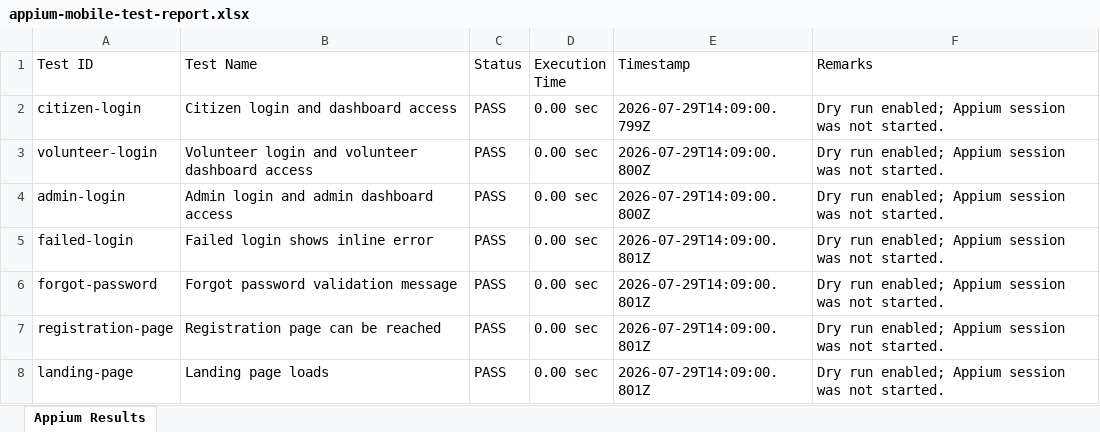
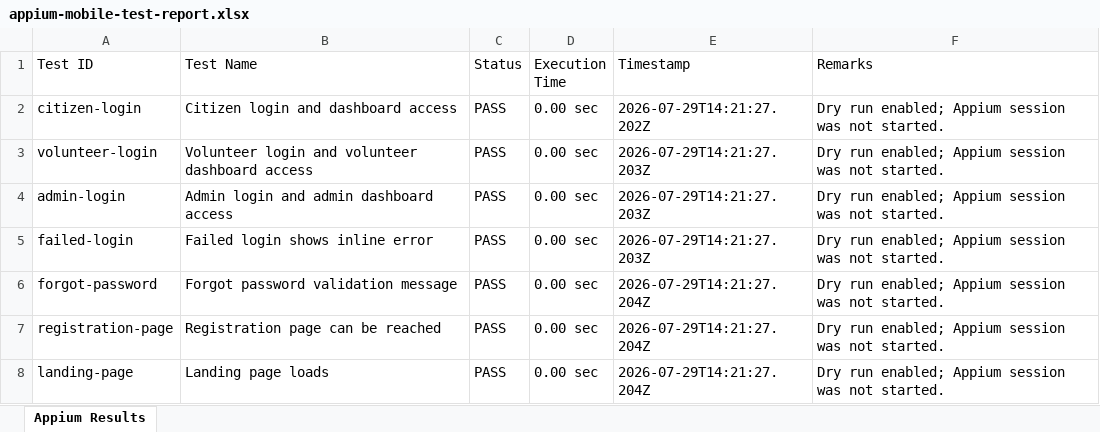
Before and after one commit to Rakina175/SOSReverse, an Excel workbook: appium-tests/reports/appium-mobile-test-report.xlsx, sheet Appium Results, drawn as a sheet; values as stored, in another font and other column widths than the file's, no borders; the diff names each change by its address in the sheet, - before the commit and + after, or states it on an @@ line.

```diff
--- a/appium-tests/reports/appium-mobile-test-report.xlsx (sheet Appium Results)
+++ b/appium-tests/reports/appium-mobile-test-report.xlsx (sheet Appium Results)
-E2 (Timestamp): 2026-07-29T14:09:00.799Z
+E2 (Timestamp): 2026-07-29T14:21:27.202Z
-E3:E4 (Timestamp): 2026-07-29T14:09:00.800Z
+E3:E4 (Timestamp): 2026-07-29T14:21:27.203Z
-E5 (Timestamp): 2026-07-29T14:09:00.801Z
+E5 (Timestamp): 2026-07-29T14:21:27.203Z
-E6:E8 (Timestamp): 2026-07-29T14:09:00.801Z
+E6:E8 (Timestamp): 2026-07-29T14:21:27.204Z
```
Also changed, not shown: Vulnerability Test Results/endpoint-inventory.xlsx, Vulnerability Test Results/findings.xlsx, 11 other files.
